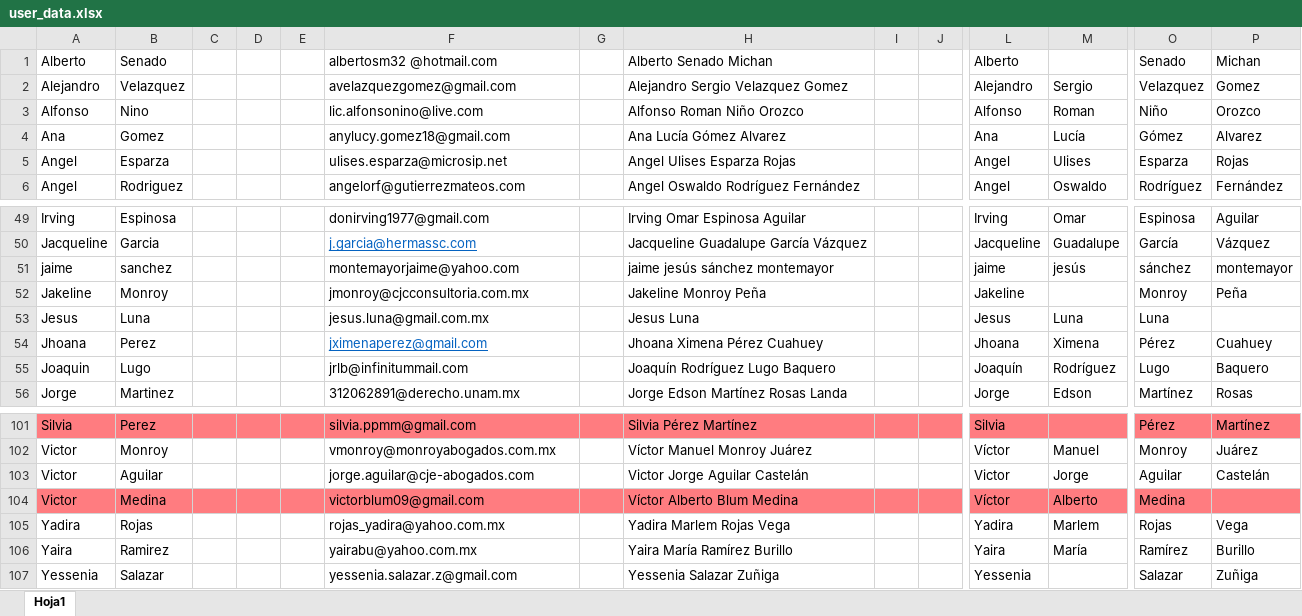
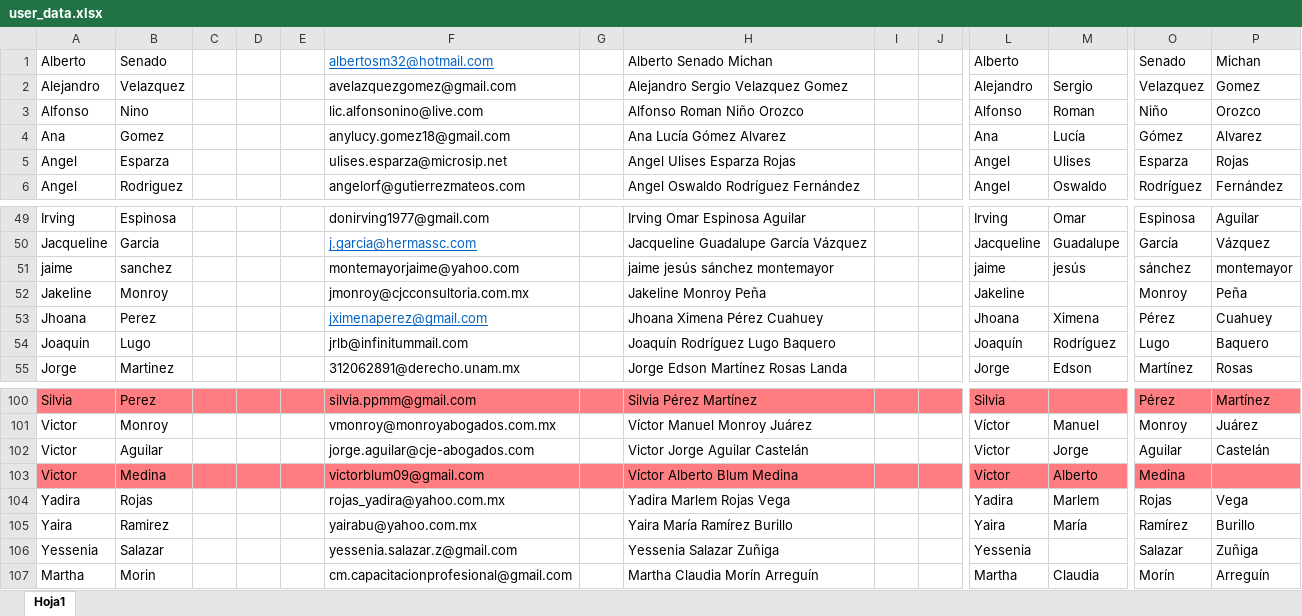
Before and after one commit to edcan-dev/azure-ad-exam, an Excel workbook: src/main/resources/input/user_data.xlsx, sheet Hoja1, drawn as a sheet; only a part is shown, gaps mark what is left out; values as stored, in another font and other column widths than the file's, no borders; removed rows and columns are numbered as before the commit, all else as after; rows hold the shown columns only; the diff names each change by its address in the sheet, - before the commit and + after, or states it on an @@ line.

```diff
--- a/src/main/resources/input/user_data.xlsx (sheet Hoja1)
+++ b/src/main/resources/input/user_data.xlsx (sheet Hoja1)
-F1: albertosm32 @hotmail.com
+F1: albertosm32@hotmail.com
@@ F1 underline: off → on, text colour: black → #0563C1 @@
-row 53: Jesus | Luna |  |  |  | jesus.luna@gmail.com.mx |  | Jesus Luna |  |  | Jesus | Luna | Luna
+row 107: Martha | Morin |  |  |  | cm.capacitacionprofesional@gmail.com |  | Martha Claudia Morín Arreguín |  |  | Martha | Claudia | Morín | Arreguín
```
Also changed, not shown: formulas that keep their value, 14 other files.
